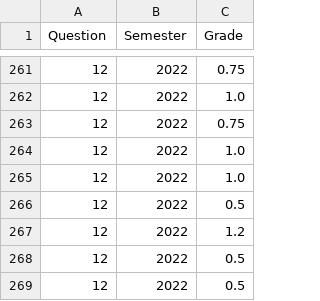
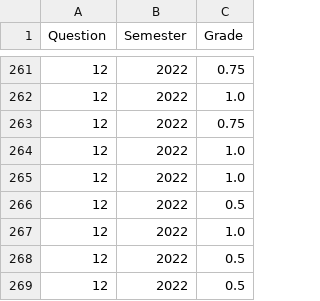
Before and after one commit to PedroClair/prePosCovid, a CSV file: doc/file/csvToComparePosPandemicPerform.csv, drawn as a sheet; only a part is shown, gaps mark what is left out; the diff covers the shown part only.

```diff
--- a/doc/file/csvToComparePosPandemicPerform.csv
+++ b/doc/file/csvToComparePosPandemicPerform.csv
@@ -266,3 +266,3 @@ Question,Semester,Grade
 12,2022,0.5
-12,2022,1.2
+12,2022,1.0
 12,2022,0.5
```
Also changed, not shown: 23 added rows, 23 removed rows, 3 moved rows and 6 edited cells elsewhere in this file, 3 other files.
